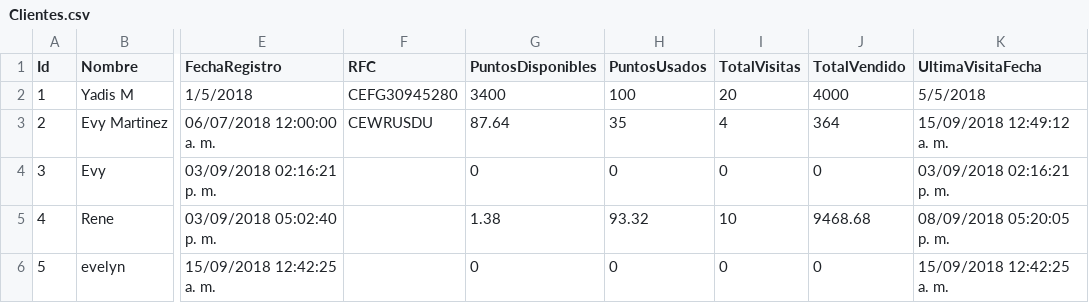
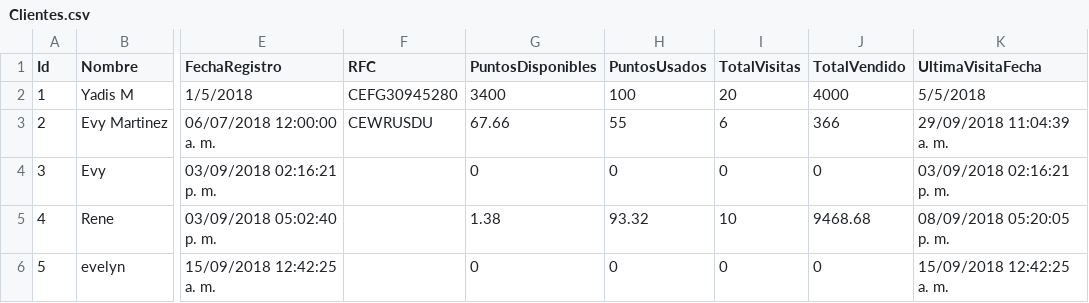
Before and after one commit to wibsar/seiya-pos, a CSV file: Data/Clientes.csv, drawn as a sheet; only a part is shown, gaps mark what is left out; the diff names each change by its address in the sheet, - before the commit and + after, or states it on an @@ line.

```diff
--- a/Data/Clientes.csv
+++ b/Data/Clientes.csv
-G3 (PuntosDisponibles): 87.64
+G3 (PuntosDisponibles): 67.66
-H3 (PuntosUsados): 35
+H3 (PuntosUsados): 55
-I3 (TotalVisitas): 4
+I3 (TotalVisitas): 6
-J3 (TotalVendido): 364
+J3 (TotalVendido): 366
-K3 (UltimaVisitaFecha): 15/09/2018 12:49:12 a. m.
+K3 (UltimaVisitaFecha): 29/09/2018 11:04:39 a. m.
```
Also changed, not shown: Data/CorteZMaster.csv, Data/Devoluciones.csv, 23 other files.
